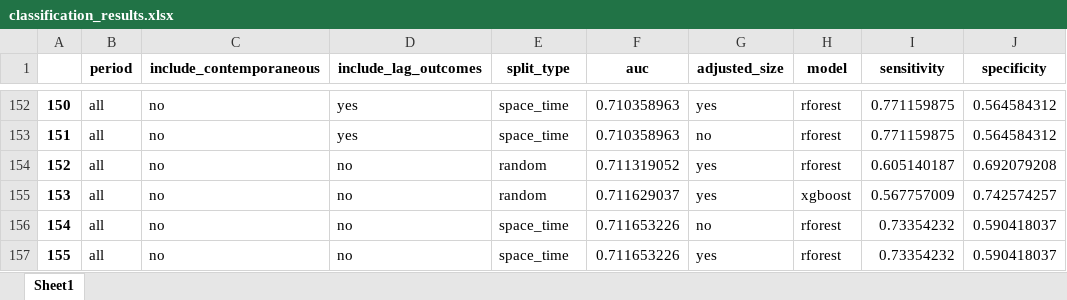
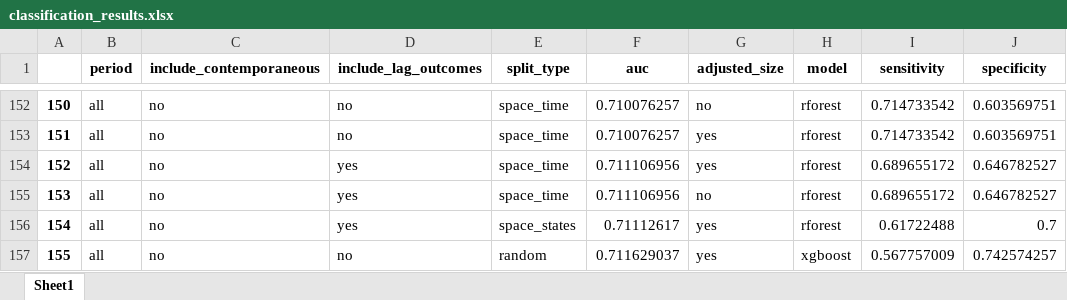
Before and after one commit to gabrielepinto/results_ml_replication, an Excel workbook: classification_results.xlsx, sheet Sheet1, drawn as a sheet; only a part is shown, gaps mark what is left out; values as stored, in another font and other column widths than the file's, no borders; the diff covers the shown part only; the diff names each change by its address in the sheet, - before the commit and + after, or states it on an @@ line.

```diff
--- a/classification_results.xlsx (sheet Sheet1)
+++ b/classification_results.xlsx (sheet Sheet1)
-D152:D153 (include_lag_outcomes): yes
+D152:D153 (include_lag_outcomes): no
-F152:F153 (auc): 0.710358963
+F152:F153 (auc): 0.710076257
-G152 (adjusted_size): yes
+G152 (adjusted_size): no
-I152:I153 (sensitivity): 0.771159875
+I152:I153 (sensitivity): 0.714733542
-J152:J153 (specificity): 0.564584312
+J152:J153 (specificity): 0.603569751
-G153 (adjusted_size): no
+G153 (adjusted_size): yes
-D154:D156 (include_lag_outcomes): no
+D154:D156 (include_lag_outcomes): yes
-E154:E155 (split_type): random
+E154:E155 (split_type): space_time
-F154 (auc): 0.711319052
+F154 (auc): 0.711106956
-I154 (sensitivity): 0.605140187
+I154 (sensitivity): 0.689655172
-J154 (specificity): 0.692079208
+J154 (specificity): 0.646782527
-F155 (auc): 0.711629037
+F155 (auc): 0.711106956
-G155 (adjusted_size): yes
+G155 (adjusted_size): no
-H155 (model): xgboost
+H155 (model): rforest
-I155 (sensitivity): 0.567757009
+I155 (sensitivity): 0.689655172
-J155 (specificity): 0.742574257
+J155 (specificity): 0.646782527
-E156 (split_type): space_time
+E156 (split_type): space_states
-F156 (auc): 0.711653226
+F156 (auc): 0.71112617
-G156 (adjusted_size): no
+G156 (adjusted_size): yes
-I156 (sensitivity): 0.73354232
+I156 (sensitivity): 0.61722488
-J156 (specificity): 0.590418037
+J156 (specificity): 0.7
-E157 (split_type): space_time
+E157 (split_type): random
-F157 (auc): 0.711653226
+F157 (auc): 0.711629037
-H157 (model): rforest
+H157 (model): xgboost
-I157 (sensitivity): 0.73354232
+I157 (sensitivity): 0.567757009
-J157 (specificity): 0.590418037
+J157 (specificity): 0.742574257
```
Also changed, not shown: 10 added rows, 10 removed rows, 3 moved rows and 524 edited cells elsewhere in this sheet, regression_results.xlsx, tables/results_classification_all_period_space_auc.xlsx, 20 other files.
